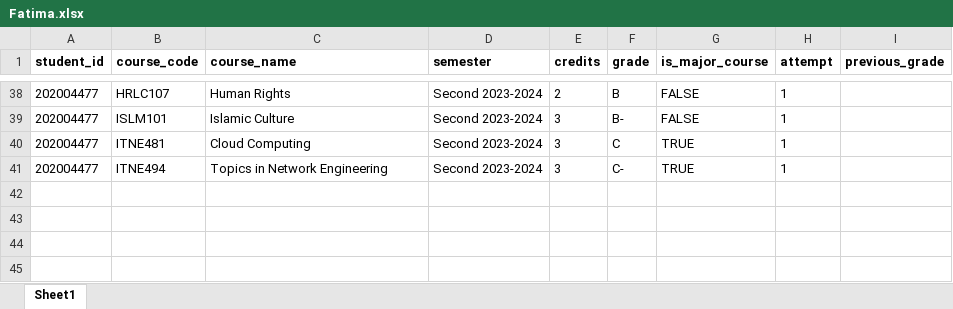
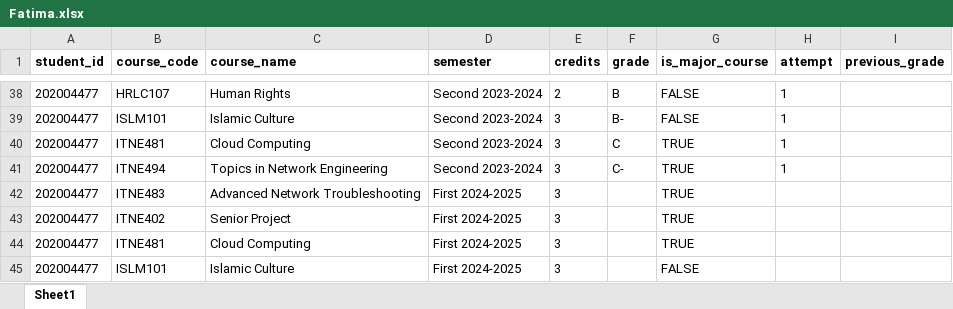
Before and after one commit to zainab49/SeniorProject, an Excel workbook: Data/student/Fatima.xlsx, sheet Sheet1, drawn as a sheet; only a part is shown, gaps mark what is left out; values as stored, in another font and other column widths than the file's, no borders; the diff names each change by its address in the sheet, - before the commit and + after, or states it on an @@ line.

Commit message:
fatima courses added

```diff
--- a/Data/student/Fatima.xlsx (sheet Sheet1)
+++ b/Data/student/Fatima.xlsx (sheet Sheet1)
+row 42: 202004477 | ITNE483 | Advanced Network Troubleshooting | First 2024-2025 | 3 |  | TRUE
+row 43: 202004477 | ITNE402 | Senior Project | First 2024-2025 | 3 |  | TRUE
+row 44: 202004477 | ITNE481 | Cloud Computing | First 2024-2025 | 3 |  | TRUE
+row 45: 202004477 | ISLM101 | Islamic Culture | First 2024-2025 | 3 |  | FALSE
```
Also changed, not shown: 1 other file.
